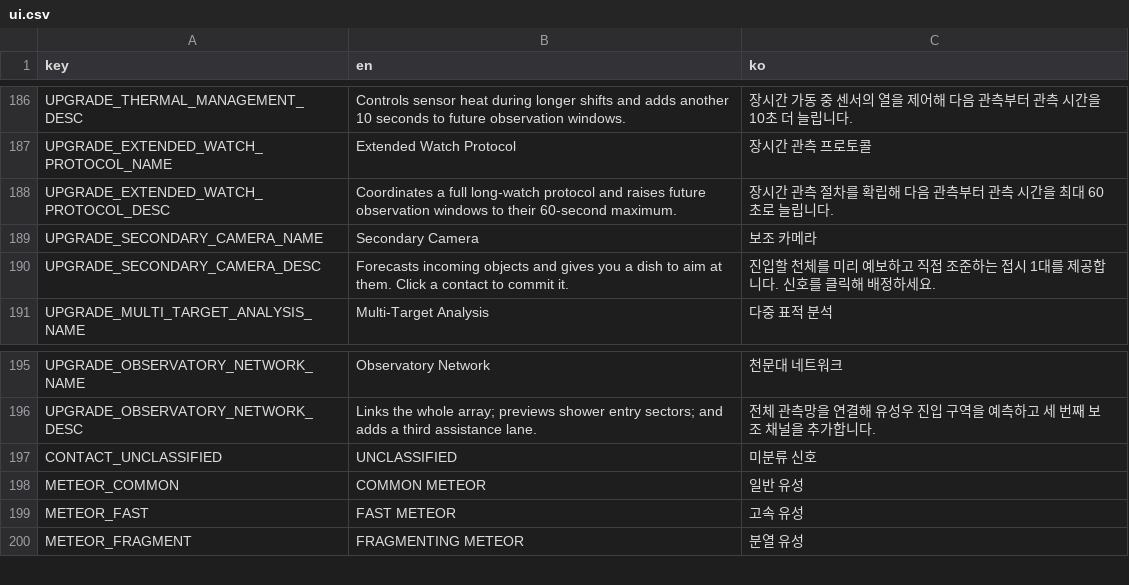
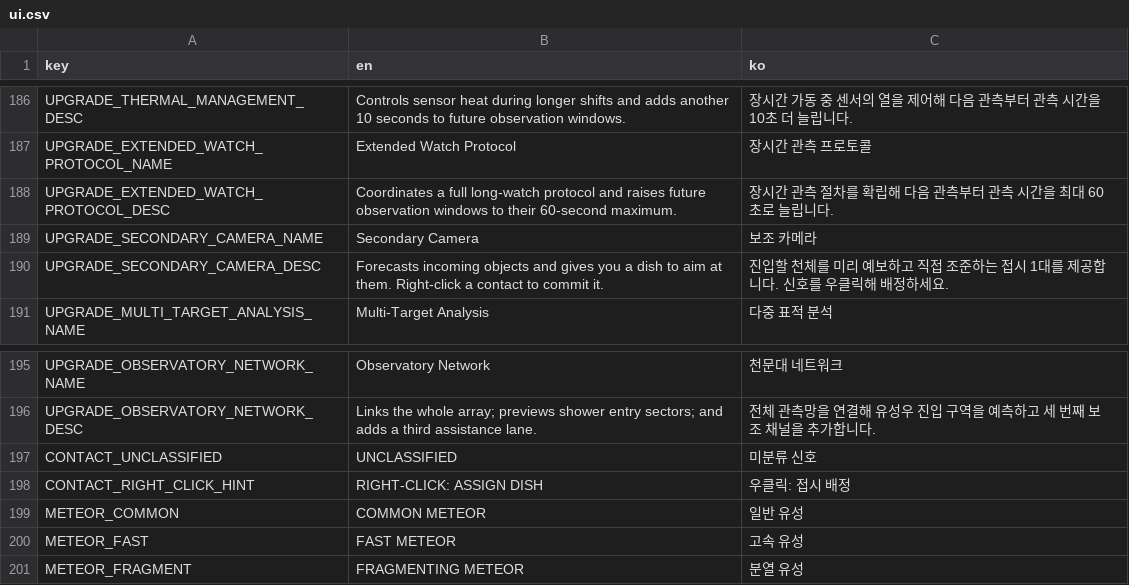
Before and after one commit to frotrue/nightwatch-array, a CSV file: localization/ui.csv, drawn as a sheet; only a part is shown, gaps mark what is left out.

```diff
--- a/localization/ui.csv
+++ b/localization/ui.csv
@@ -189,3 +189,3 @@ UPGRADE_EXTENDED_WATCH_PROTOCOL_DESC,Coordinates a full long-watch protocol and
 UPGRADE_SECONDARY_CAMERA_NAME,Secondary Camera,보조 카메라
-UPGRADE_SECONDARY_CAMERA_DESC,Forecasts incoming objects and gives you a dish to aim at them. Click a contact to commit it.,진입할 천체를 미리 예보하고 직접 조준하는 접시 1대를 제공합니다. 신호를 클릭해 배정하세요.
+UPGRADE_SECONDARY_CAMERA_DESC,Forecasts incoming objects and gives you a dish to aim at them. Right-click a contact to commit it.,진입할 천체를 미리 예보하고 직접 조준하는 접시 1대를 제공합니다. 신호를 우클릭해 배정하세요.
 UPGRADE_MULTI_TARGET_ANALYSIS_NAME,Multi-Target Analysis,다중 표적 분석
@@ -197,2 +197,3 @@ UPGRADE_OBSERVATORY_NETWORK_DESC,Links the whole array; previews shower entry se
 CONTACT_UNCLASSIFIED,UNCLASSIFIED,미분류 신호
+CONTACT_RIGHT_CLICK_HINT,RIGHT-CLICK: ASSIGN DISH,우클릭: 접시 배정
 METEOR_COMMON,COMMON METEOR,일반 유성
```
Also changed, not shown: 7 other files.
